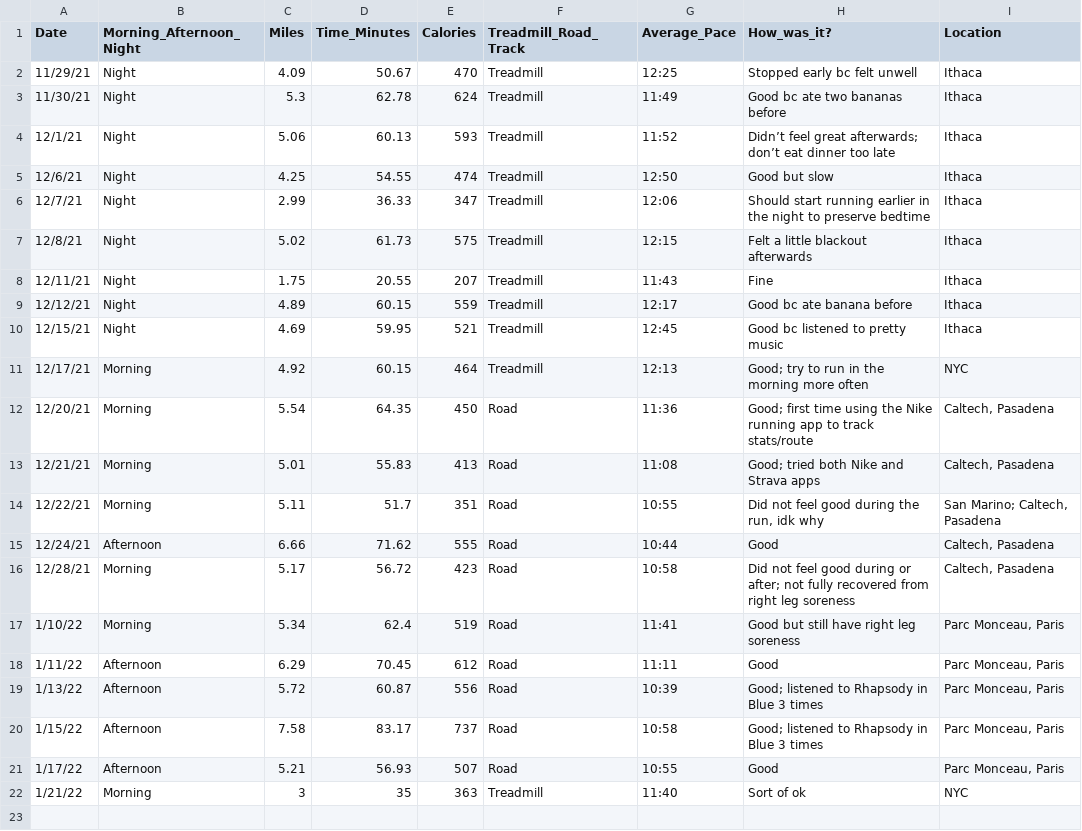
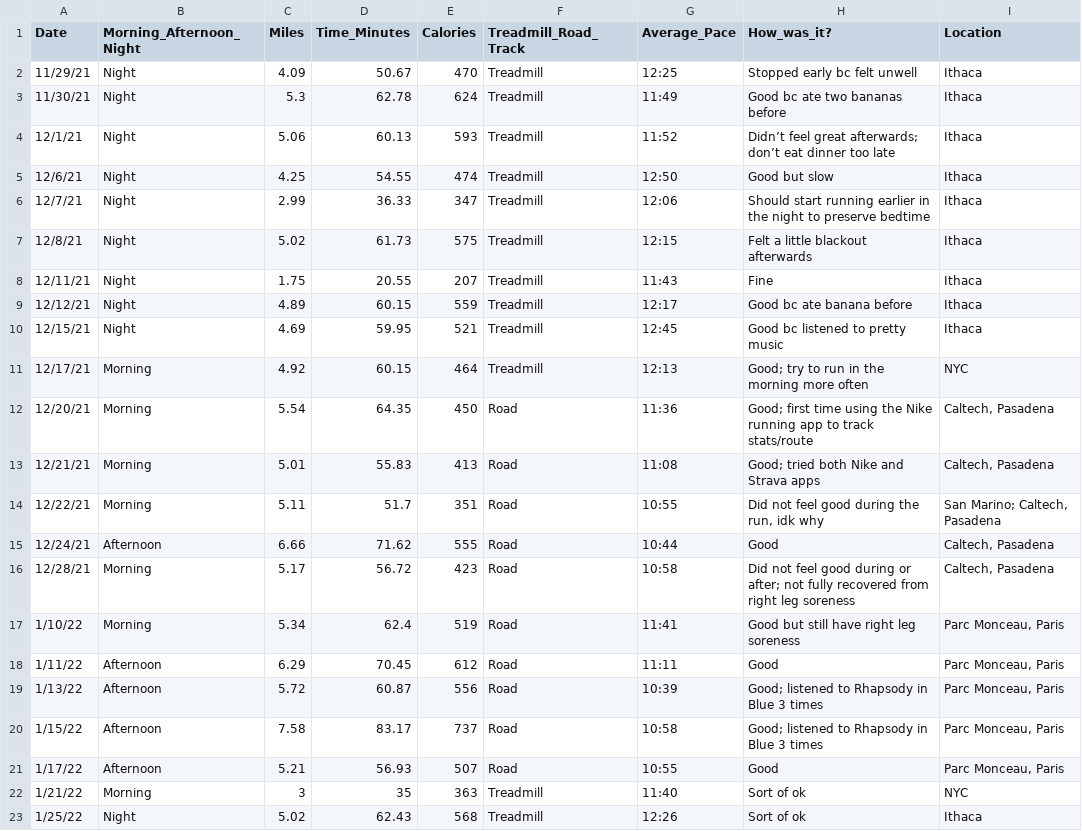
Before and after one commit to sara-venkatraman/Running, a CSV file: RunningData.csv, drawn as a sheet.

```diff
--- a/RunningData.csv
+++ b/RunningData.csv
@@ -22 +22,2 @@
 1/21/22,Morning,3,35,363,Treadmill,11:40,Sort of ok,NYC
+1/25/22,Night,5.02,62.43,568,Treadmill,12:26,Sort of ok,Ithaca
```
Also changed, not shown: 2 other files.
